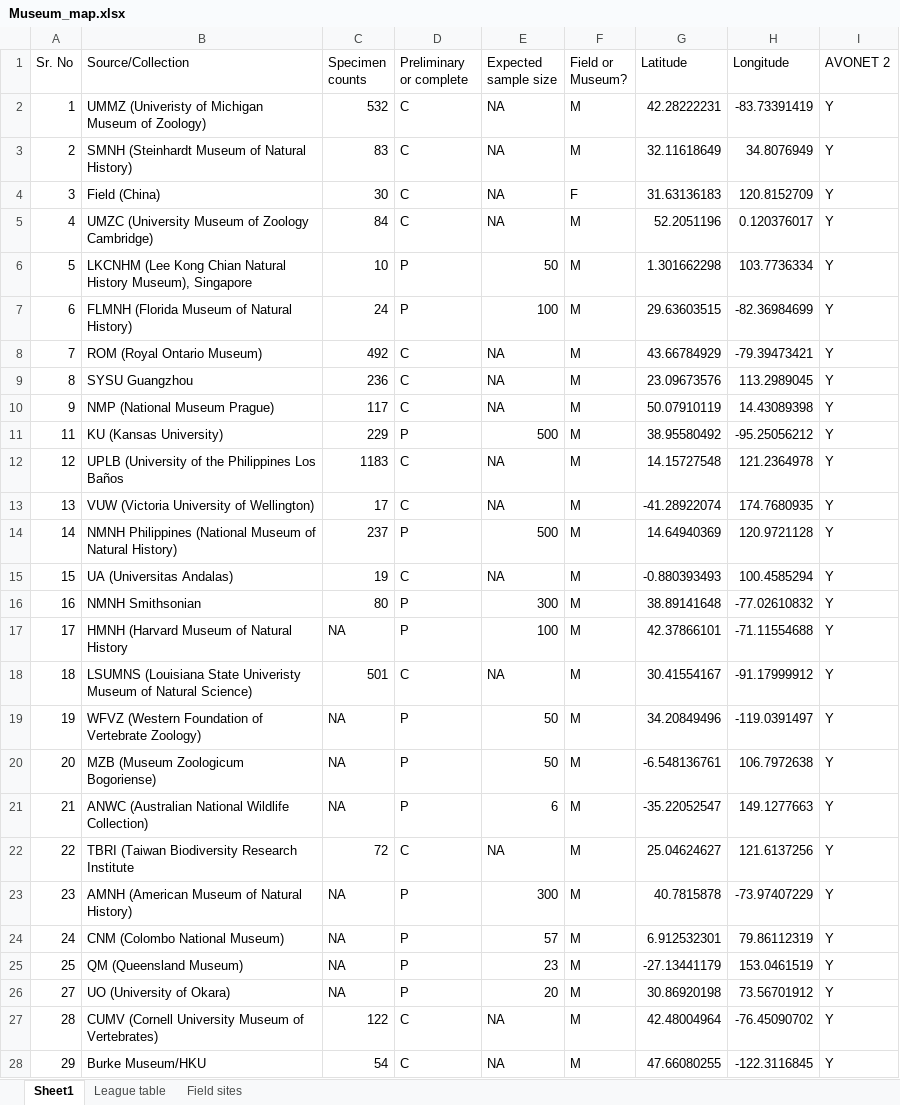
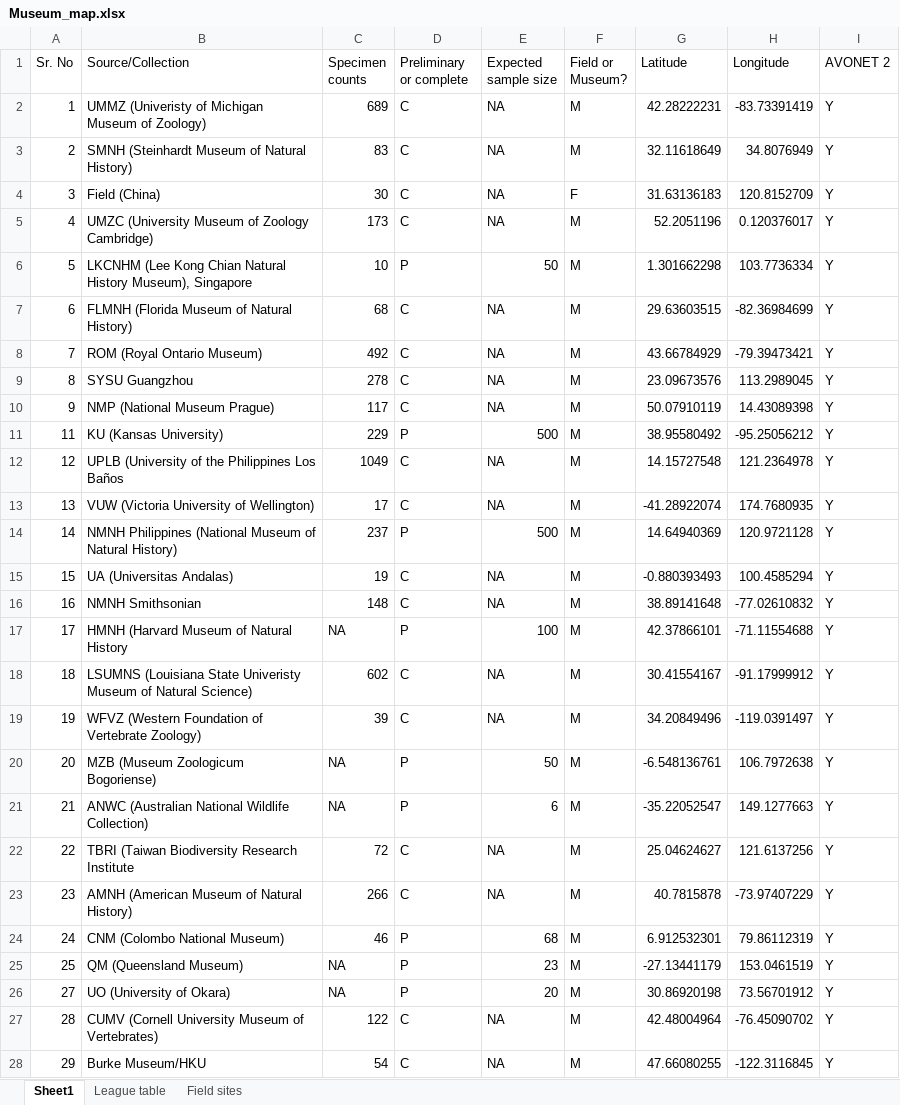
Before and after one commit to Ekadh/Bulbul-trait-variance, an Excel workbook: data/Holdings/Museum_map.xlsx, sheet Sheet1, drawn as a sheet; only a part is shown; values as stored, in another font and other column widths than the file's, no borders; the diff covers the shown part only; the diff names each change by its address in the sheet, - before the commit and + after, or states it on an @@ line.

```diff
--- a/data/Holdings/Museum_map.xlsx (sheet Sheet1)
+++ b/data/Holdings/Museum_map.xlsx (sheet Sheet1)
-C2 (Specimen counts): 532
+C2 (Specimen counts): 689
-C5 (Specimen counts): 84
+C5 (Specimen counts): 173
-C7 (Specimen counts): 24
+C7 (Specimen counts): 68
-D7 (Preliminary or complete): P
+D7 (Preliminary or complete): C
-E7 (Expected sample size): 100
+E7 (Expected sample size): NA
-C9 (Specimen counts): 236
+C9 (Specimen counts): 278
-C12 (Specimen counts): 1183
+C12 (Specimen counts): 1049
-C16 (Specimen counts): 80
+C16 (Specimen counts): 148
-D16 (Preliminary or complete): P
+D16 (Preliminary or complete): C
-E16 (Expected sample size): 300
+E16 (Expected sample size): NA
-C18 (Specimen counts): 501
+C18 (Specimen counts): 602
-C19 (Specimen counts): NA
+C19 (Specimen counts): 39
-D19 (Preliminary or complete): P
+D19 (Preliminary or complete): C
-E19 (Expected sample size): 50
+E19 (Expected sample size): NA
-C23 (Specimen counts): NA
+C23 (Specimen counts): 266
-D23 (Preliminary or complete): P
+D23 (Preliminary or complete): C
-E23 (Expected sample size): 300
+E23 (Expected sample size): NA
-C24 (Specimen counts): NA
+C24 (Specimen counts): 46
-E24 (Expected sample size): 57
+E24 (Expected sample size): 68
```
Also changed, not shown: 1 added row and 8 edited cells elsewhere in this sheet, data/Measurer_metadata_tracking.xlsx, data/Museum leaderboard.xlsx, 52 other files.
